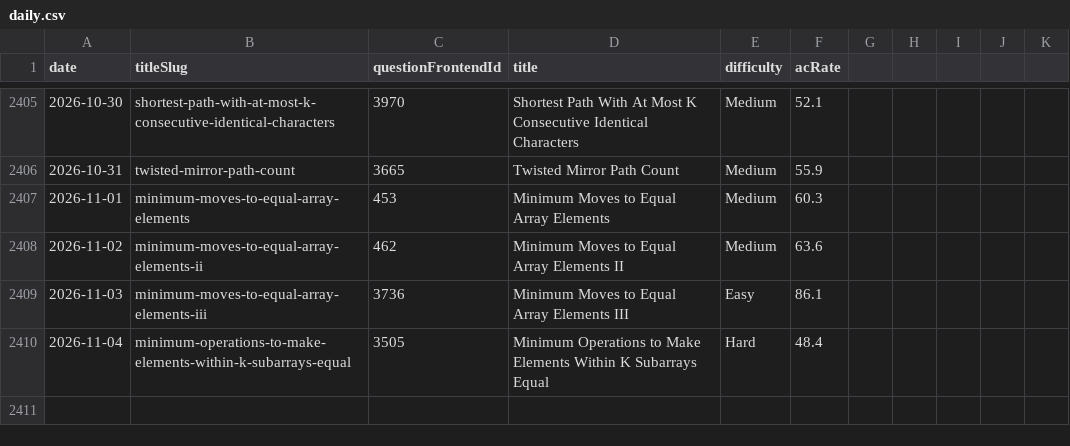
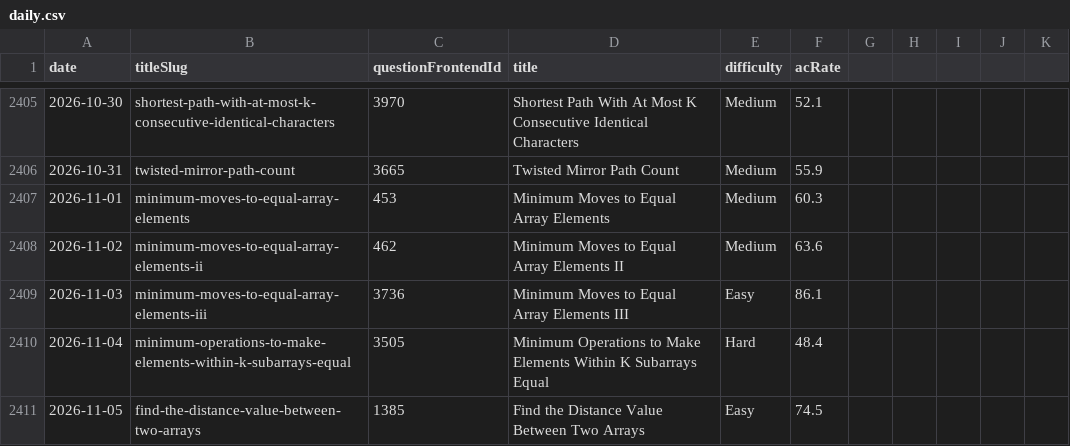
Before and after one commit to joric/leetcode, a CSV file: daily.csv, drawn as a sheet; only a part is shown, gaps mark what is left out.

```diff
--- a/daily.csv
+++ b/daily.csv
@@ -2410 +2410,2 @@ date,titleSlug,questionFrontendId,title,difficulty,acRate
 2026-11-04,minimum-operations-to-make-elements-within-k-subarrays-equal,3505,Minimum Operations to Make Elements Within K Subarrays Equal,Hard,48.4
+2026-11-05,find-the-distance-value-between-two-arrays,1385,Find the Distance Value Between Two Arrays,Easy,74.5
```
